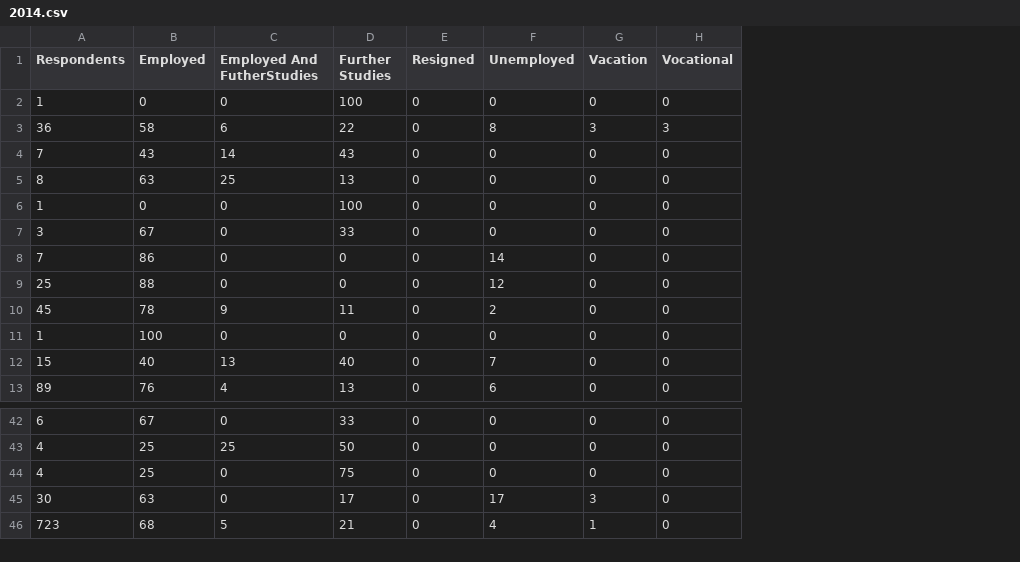
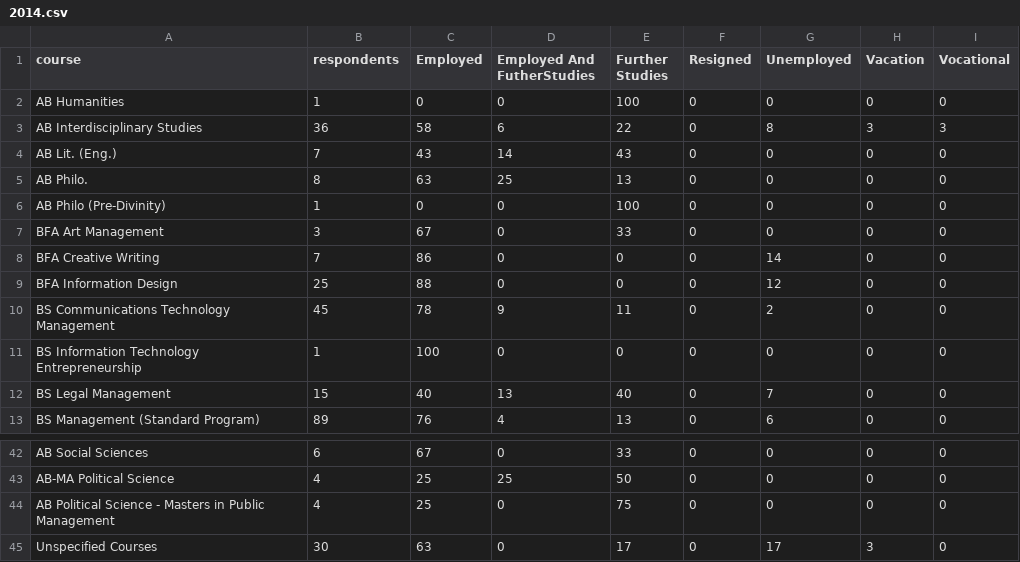
Before and after one commit to diezcami/admu-graduates, a CSV file: data/2014.csv, drawn as a sheet; only a part is shown, gaps mark what is left out; removed rows and columns are numbered as before the commit, all else as after; the diff names each change by its address in the sheet, - before the commit and + after, or states it on an @@ line.

```diff
--- a/data/2014.csv
+++ b/data/2014.csv
+column A (course), rows 2-13: AB Humanities | AB Interdisciplinary Studies | AB Lit. (Eng.) | AB Philo. | AB Philo (Pre-Divinity) | BFA Art Management | BFA Creative Writing | BFA Information Design | BS Communications Technology Management | BS Information Technology Entrepreneurship | BS Legal Management | BS Management (Standard Program); rows 42-45: AB Social Sciences | AB-MA Political Science | AB Political Science - Masters in Public Management | Unspecified Courses
-B1: Respondents
+B1: respondents
-row 46: 723 | 68 | 5 | 21 | 0 | 4 | 1 | 0
```
Also changed, not shown: 1 other file.
